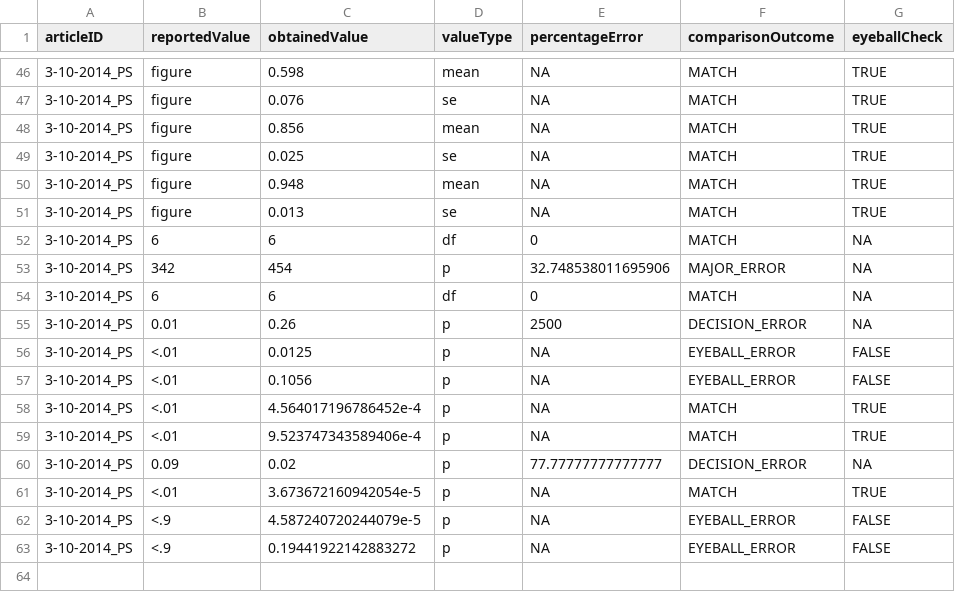
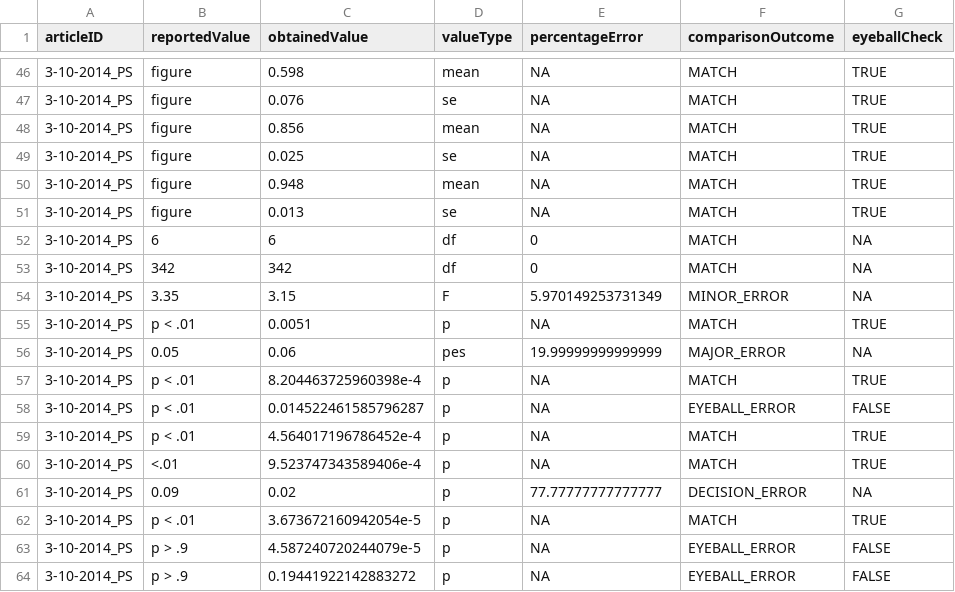
Before and after one commit to METRICS-CARPS/CARPS_3-10-2014_PS, a CSV file: finalReportDetailed.csv, drawn as a sheet; only a part is shown, gaps mark what is left out.

```diff
--- a/finalReportDetailed.csv
+++ b/finalReportDetailed.csv
@@ -52,12 +52,13 @@ articleID,reportedValue,obtainedValue,valueType,percentageError,comparisonOutcom
 3-10-2014_PS,6,6,df,0,MATCH,NA
-3-10-2014_PS,342,454,p,32.748538011695906,MAJOR_ERROR,NA
-3-10-2014_PS,6,6,df,0,MATCH,NA
-3-10-2014_PS,0.01,0.26,p,2500,DECISION_ERROR,NA
-3-10-2014_PS,<.01,0.0125,p,NA,EYEBALL_ERROR,FALSE
-3-10-2014_PS,<.01,0.1056,p,NA,EYEBALL_ERROR,FALSE
-3-10-2014_PS,<.01,4.564017196786452e-4,p,NA,MATCH,TRUE
+3-10-2014_PS,342,342,df,0,MATCH,NA
+3-10-2014_PS,3.35,3.15,F,5.970149253731349,MINOR_ERROR,NA
+3-10-2014_PS,p < .01,0.0051,p,NA,MATCH,TRUE
+3-10-2014_PS,0.05,0.06,pes,19.99999999999999,MAJOR_ERROR,NA
+3-10-2014_PS,p < .01,8.204463725960398e-4,p,NA,MATCH,TRUE
+3-10-2014_PS,p < .01,0.014522461585796287,p,NA,EYEBALL_ERROR,FALSE
+3-10-2014_PS,p < .01,4.564017196786452e-4,p,NA,MATCH,TRUE
 3-10-2014_PS,<.01,9.523747343589406e-4,p,NA,MATCH,TRUE
 3-10-2014_PS,0.09,0.02,p,77.77777777777777,DECISION_ERROR,NA
-3-10-2014_PS,<.01,3.673672160942054e-5,p,NA,MATCH,TRUE
-3-10-2014_PS,<.9,4.587240720244079e-5,p,NA,EYEBALL_ERROR,FALSE
-3-10-2014_PS,<.9,0.19441922142883272,p,NA,EYEBALL_ERROR,FALSE
+3-10-2014_PS,p < .01,3.673672160942054e-5,p,NA,MATCH,TRUE
+3-10-2014_PS,p > .9,4.587240720244079e-5,p,NA,EYEBALL_ERROR,FALSE
+3-10-2014_PS,p > .9,0.19441922142883272,p,NA,EYEBALL_ERROR,FALSE
```
Also changed, not shown: finalReportExtras.csv, 2 other files.
